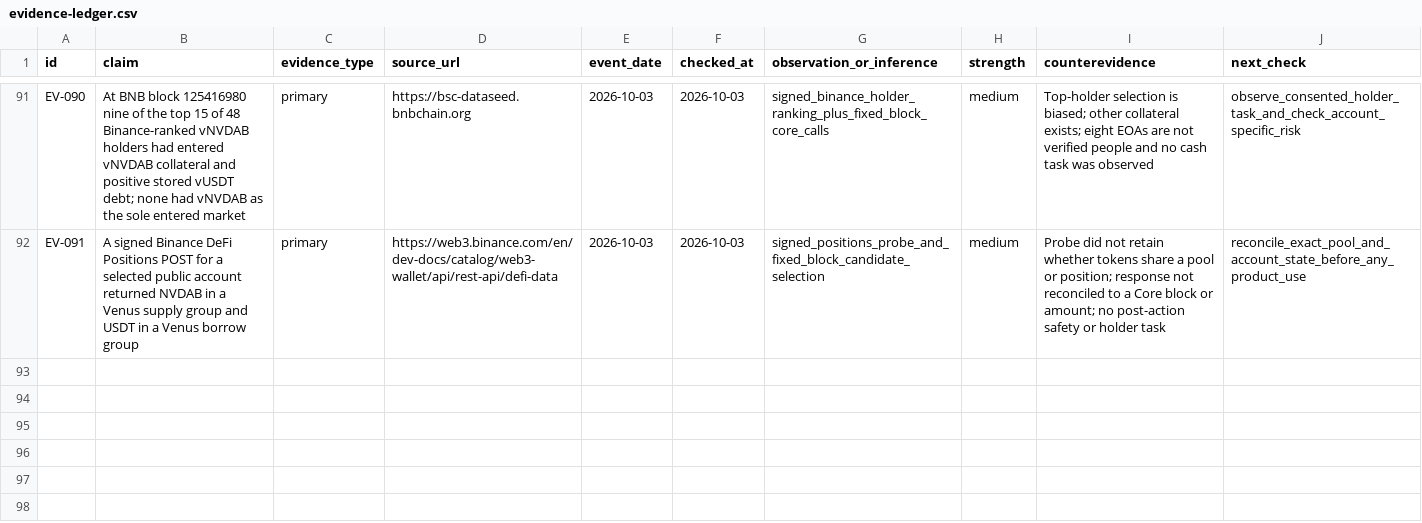
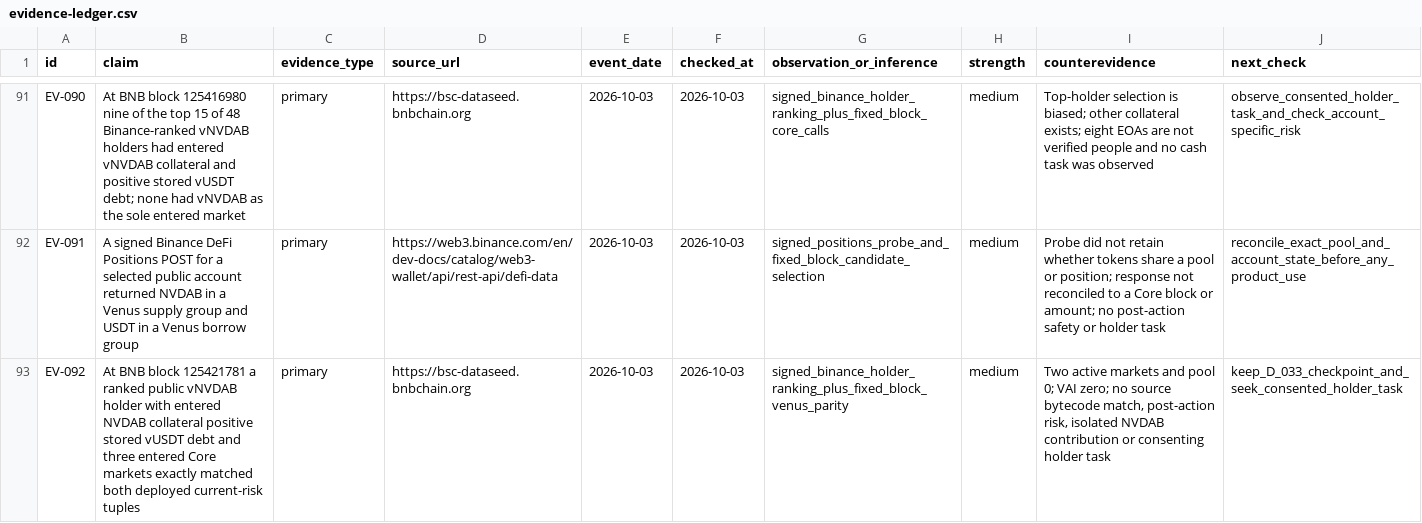
Before and after one commit to dyplux/bnb-tokenized-stocks-2026, a CSV file: docs/research/evidence-ledger.csv, drawn as a sheet; only a part is shown, gaps mark what is left out; the diff names each change by its address in the sheet, - before the commit and + after, or states it on an @@ line.

Commit message:
Verify current Venus risk parity for NVDAB holder

```diff
--- a/docs/research/evidence-ledger.csv
+++ b/docs/research/evidence-ledger.csv
+row 93: EV-092 | At BNB block 125421781 a ranked public vNVDAB holder with entered NVDAB collateral positive stored vUSDT debt and three entered Core markets exactly matched both deployed current-risk tuples | primary | https://bsc-dataseed.bnbchain.org | 2026-10-03 | 2026-10-03 | signed_binance_holder_ranking_plus_fixed_block_venus_parity | medium | Two active markets and pool 0; VAI zero; no source bytecode match, post-action risk, isolated NVDAB contribution or consenting holder task | keep_D_033_checkpoint_and_seek_consented_holder_task
```
Also changed, not shown: 6 other files.
